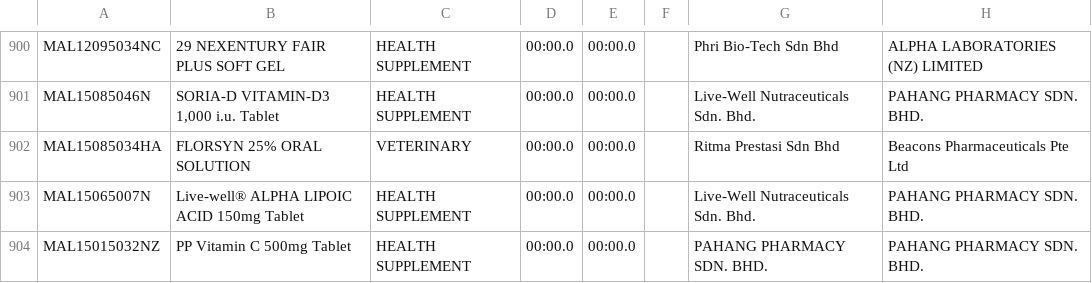
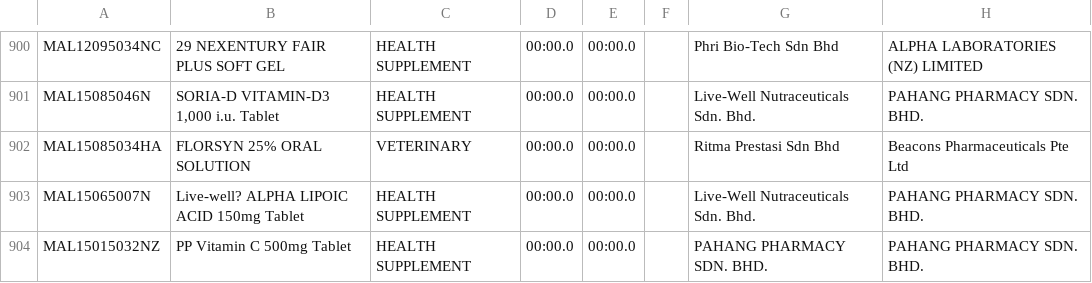
Before and after one commit to mnanwarmz/medery, a CSV file: public/data/produk_batal.csv, drawn as a sheet; only a part is shown, gaps mark what is left out; the diff covers the shown part only; the diff names each change by its address in the sheet, - before the commit and + after, or states it on an @@ line.

```diff
--- a/public/data/produk_batal.csv
+++ b/public/data/produk_batal.csv
-B903: Live-well® ALPHA LIPOIC ACID 150mg Tablet
+B903: Live-well? ALPHA LIPOIC ACID 150mg Tablet
```
Also changed, not shown: 6 edited cells elsewhere in this file, 2 other files.
